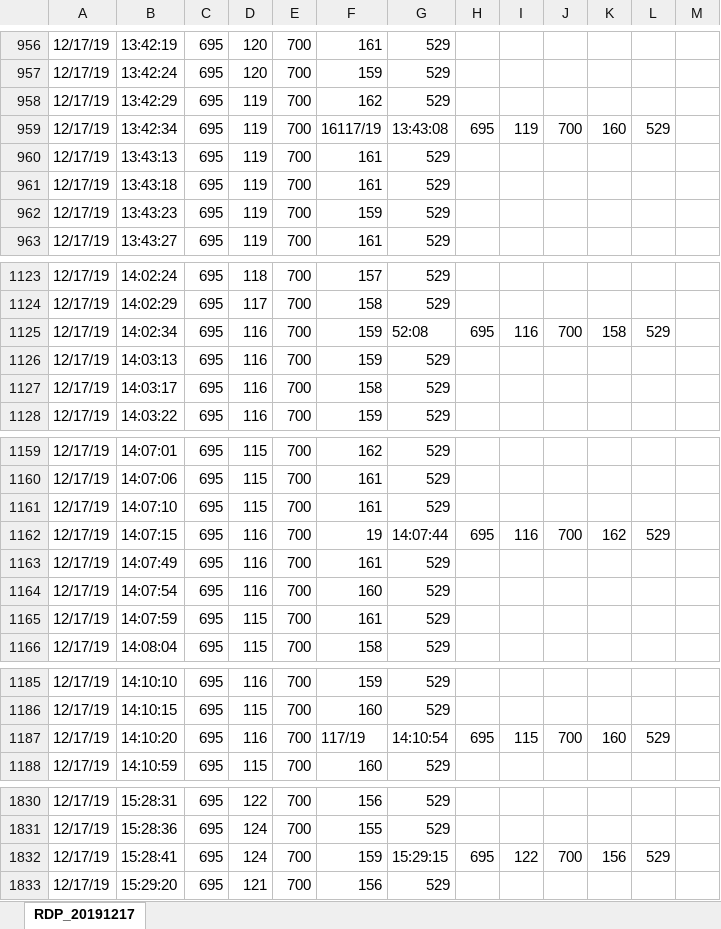
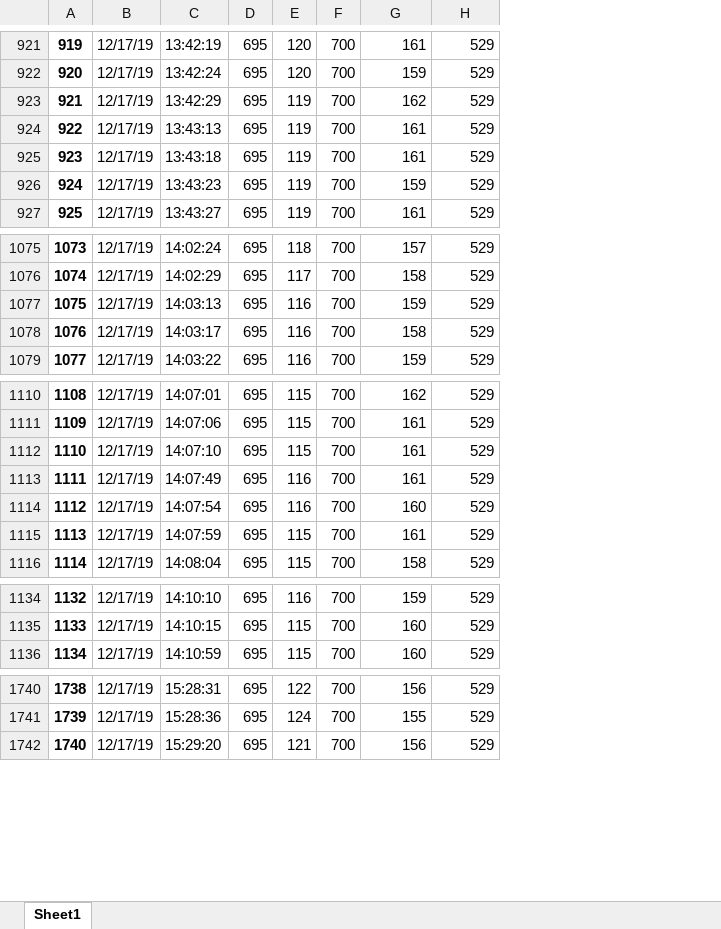
Before and after one commit to ScheinerS/L6-L7, an Excel workbook: FLNTU/Muelle de pescadores/RDP_20191217.xlsx, sheet Sheet1, drawn as a sheet; only a part is shown, gaps mark what is left out; values as stored, in another font and other column widths than the file's, no borders; removed rows and columns are numbered as before the commit, all else as after; the diff covers the shown part only; the diff names each change by its address in the sheet, - before the commit and + after, or states it on an @@ line.

```diff
--- a/FLNTU/Muelle de pescadores/RDP_20191217.xlsx (sheet Sheet1)
+++ b/FLNTU/Muelle de pescadores/RDP_20191217.xlsx (sheet Sheet1)
-sheet tab: RDP_20191217
+sheet tab: Sheet1
+column A, rows 921-927: 919 | 920 | 921 | 922 | 923 | 924 | 925; rows 1075-1079: 1073 | 1074 | 1075 | 1076 | 1077; rows 1110-1116: 1108 | 1109 | 1110 | 1111 | 1112 | 1113 | 1114; rows 1134-1136: 1132 | 1133 | 1134; rows 1740-1742: 1738 | 1739 | 1740
-column H, empty
-column I, empty
-column J, empty
-column K, empty
-column L, empty
-column M, empty
-row 959: 12/17/19 | 13:42:34 | 695 | 119 | 700 | 16117/19 | 13:43:08 | 695 | 119 | 700 | 160 | 529
-row 1125: 12/17/19 | 14:02:34 | 695 | 116 | 700 | 159 | 52:08 | 695 | 116 | 700 | 158 | 529
-row 1162: 12/17/19 | 14:07:15 | 695 | 116 | 700 | 19 | 14:07:44 | 695 | 116 | 700 | 162 | 529
-row 1187: 12/17/19 | 14:10:20 | 695 | 116 | 700 | 117/19 | 14:10:54 | 695 | 115 | 700 | 160 | 529
-row 1832: 12/17/19 | 15:28:41 | 695 | 124 | 700 | 159 | 15:29:15 | 695 | 122 | 700 | 156 | 529
```
Also changed, not shown: 1 added row and 206 removed rows elsewhere in this sheet, 9 other files.
